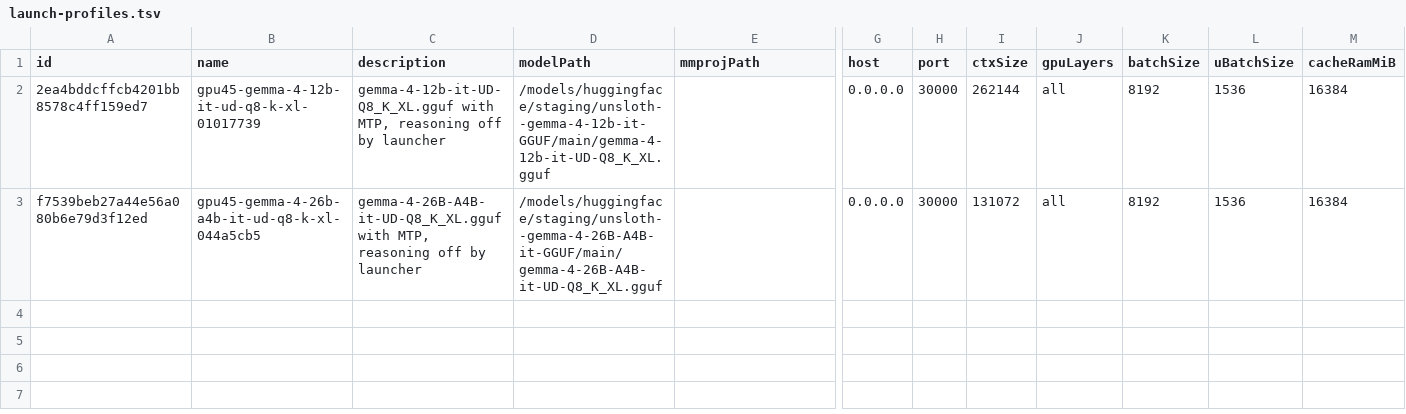
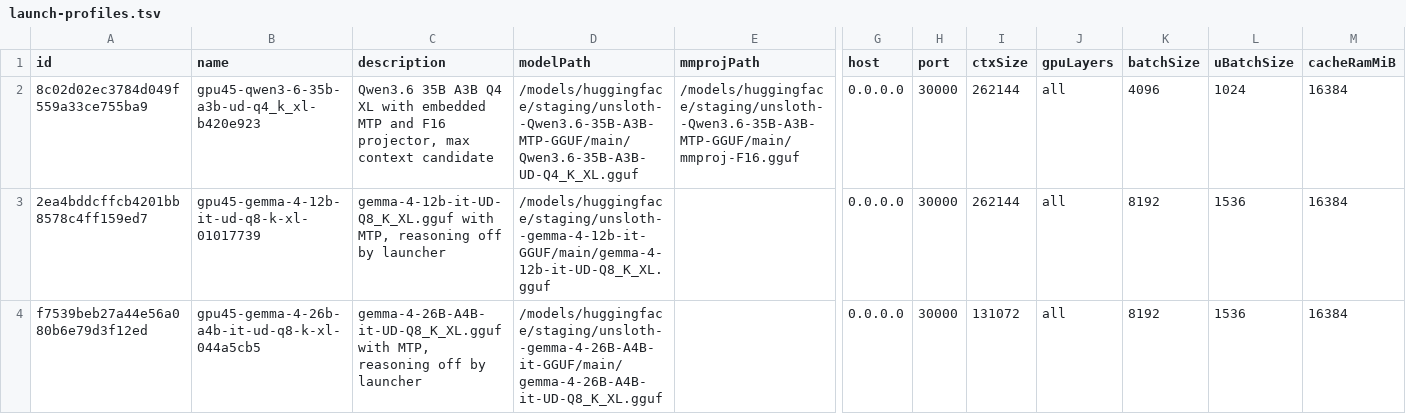
Before and after one commit to fourtytwo42/gpu45-provider-appliance, a TSV file: deploy/notes/launch-profiles.tsv, drawn as a sheet; only a part is shown, gaps mark what is left out; rows hold the shown columns only; the diff names each change by its address in the sheet, - before the commit and + after, or states it on an @@ line.

Commit message:
Add Qwen35 256k appliance profile

```diff
--- a/deploy/notes/launch-profiles.tsv
+++ b/deploy/notes/launch-profiles.tsv
+row 2: 8c02d02ec3784d049f559a33ce755ba9 | gpu45-qwen3-6-35b-a3b-ud-q4_k_xl-b420e923 | Qwen3.6 35B A3B Q4 XL with embedded MTP and F16 projector, max context candidate | /models/huggingface/staging/unsloth--Qwen3.6-35B-A3B-MTP-GGUF/main/Qwen3.6-35B-A3B-UD-Q4_K_XL.gguf | /models/huggingface/staging/unsloth--Qwen3.6-35B-A3B-MTP-GGUF/main/mmproj-F16.gguf | 0.0.0.0 | 30000 | 262144 | all | 4096 | 1024 | 16384
```
Also changed, not shown: deploy/notes/model-registry.tsv, 3 other files.
